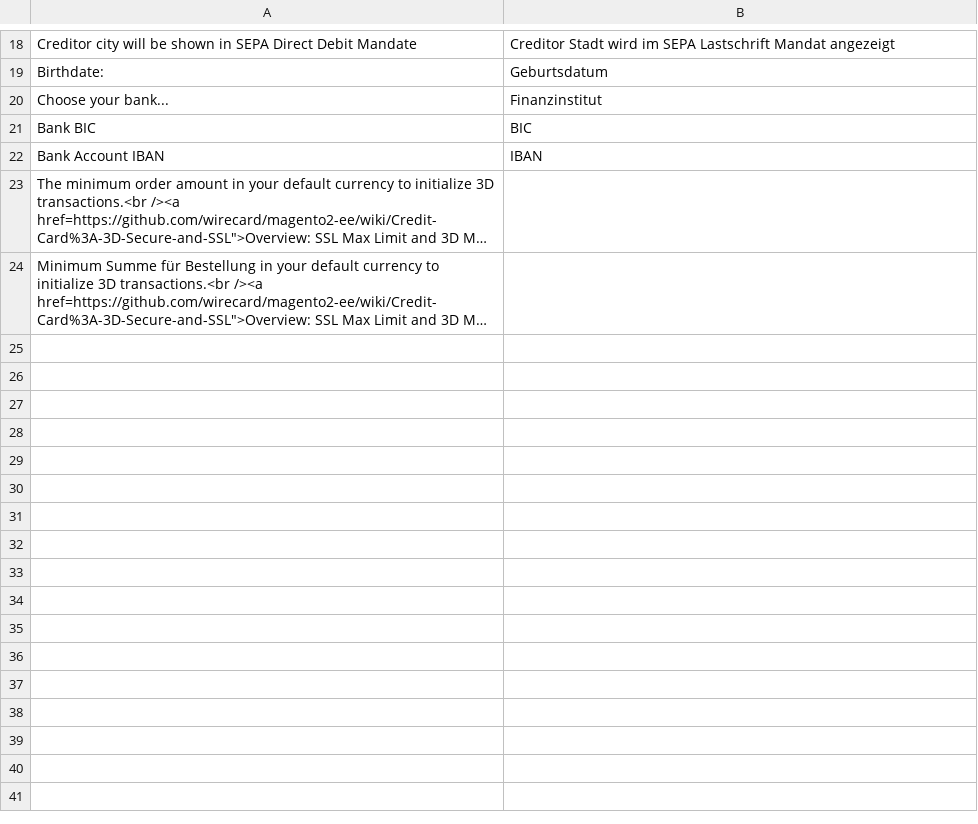
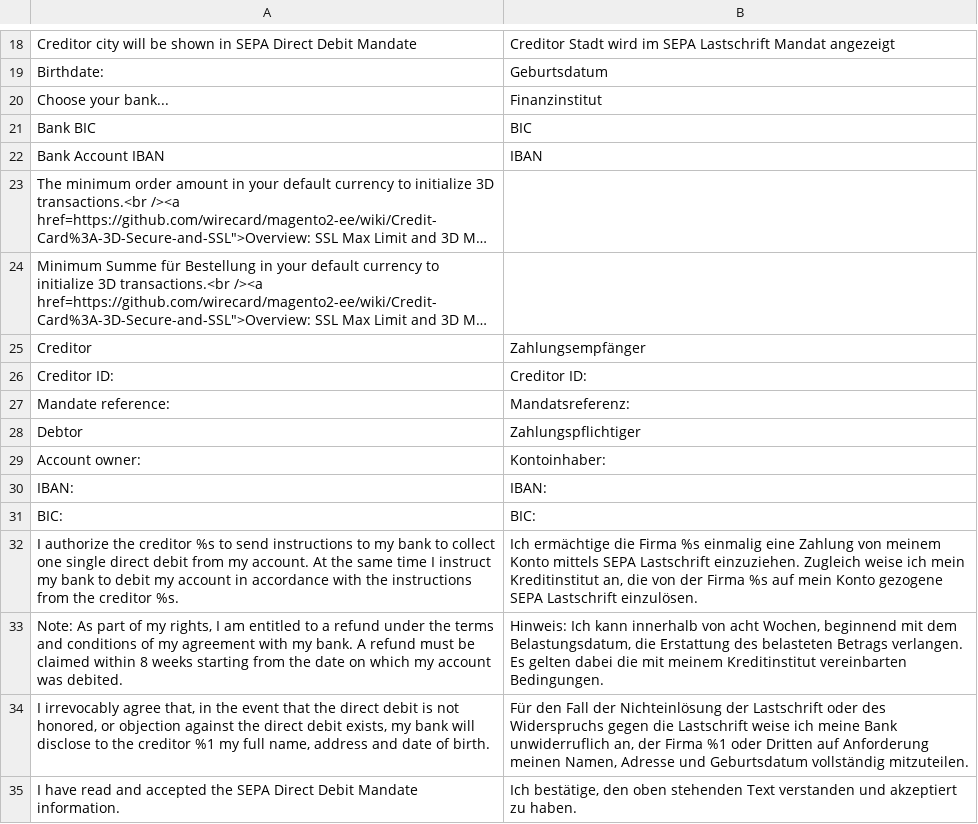
Before and after one commit to wirecard/magento2-ee, a CSV file: i18n/de_DE.csv, drawn as a sheet; only a part is shown, gaps mark what is left out; long unchanged cells end in …; the diff names each change by its address in the sheet, - before the commit and + after, or states it on an @@ line.

Commit message:
#76 Add sepamandate translations

```diff
--- a/i18n/de_DE.csv
+++ b/i18n/de_DE.csv
+row 25: Creditor | Zahlungsempfänger
+row 26: Creditor ID: | Creditor ID:
+row 27: Mandate reference: | Mandatsreferenz:
+row 28: Debtor | Zahlungspflichtiger
+row 29: Account owner: | Kontoinhaber:
+row 30: IBAN: | IBAN:
+row 31: BIC: | BIC:
+row 32: I authorize the creditor %s to send instructions to my bank to collect one single direct debit from my account. At the same time I instruct my bank to debit my account in accordance with the instructions from the creditor %s. | Ich ermächtige die Firma %s einmalig eine Zahlung von meinem Konto mittels SEPA Lastschrift einzuziehen. Zugleich weise ich mein Kreditinstitut an, die von der Firma %s auf mein Konto gezogene SEPA Lastschrift einzulösen.
+row 33: Note: As part of my rights, I am entitled to a refund under the terms and conditions of my agreement with my bank. A refund must be claimed within 8 weeks starting from the date on which my account was debited. | Hinweis: Ich kann innerhalb von acht Wochen, beginnend mit dem Belastungsdatum, die Erstattung des belasteten Betrags verlangen. Es gelten dabei die mit meinem Kreditinstitut vereinbarten Bedingungen.
+row 34: I irrevocably agree that, in the event that the direct debit is not honored, or objection against the direct debit exists, my bank will disclose to the creditor %1 my full name, address and date of birth. | Für den Fall der Nichteinlösung der Lastschrift oder des Widerspruchs gegen die Lastschrift weise ich meine Bank unwiderruflich an, der Firma %1 oder Dritten auf Anforderung meinen Namen, Adresse und Geburtsdatum vollständig mitzuteilen.
+row 35: I have read and accepted the SEPA Direct Debit Mandate information. | Ich bestätige, den oben stehenden Text verstanden und akzeptiert zu haben.
```
Also changed, not shown: i18n/en_US.csv, 1 other file.
